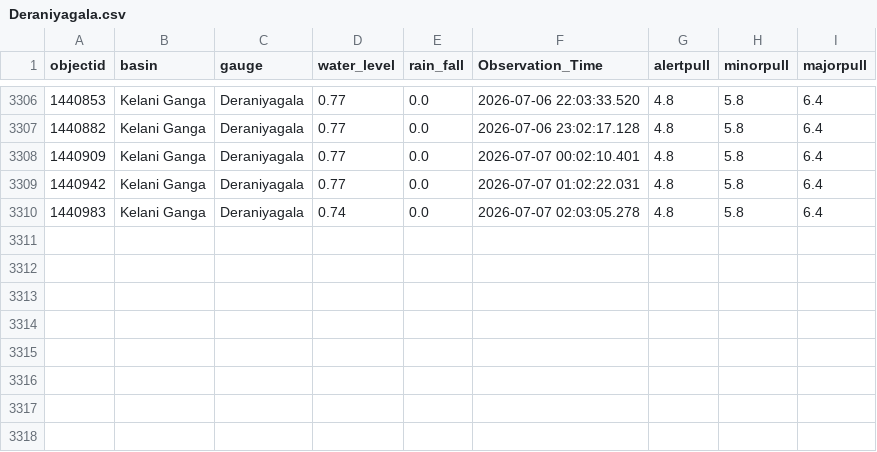
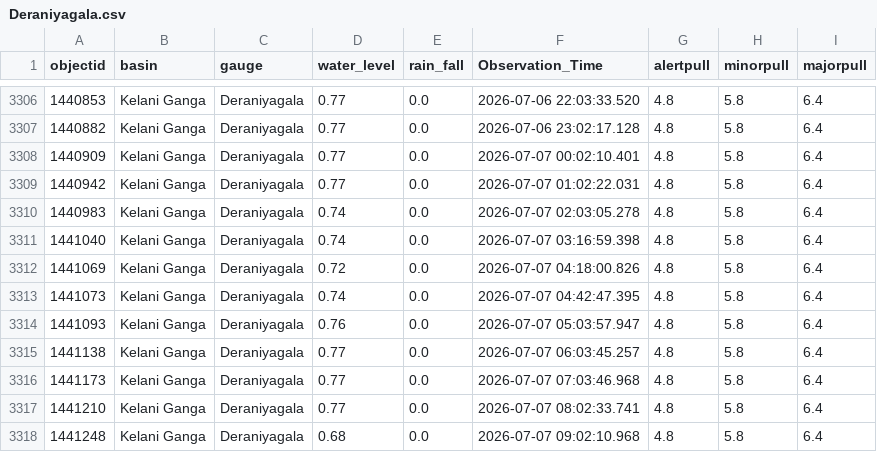
Before and after one commit to hhumal/Irrigation-Dept-Manual-River-Gauge-Readings, a CSV file: Station_Rainfall_CSVs/Deraniyagala.csv, drawn as a sheet; only a part is shown, gaps mark what is left out.

```diff
--- a/Station_Rainfall_CSVs/Deraniyagala.csv
+++ b/Station_Rainfall_CSVs/Deraniyagala.csv
@@ -3310 +3310,9 @@ objectid,basin,gauge,water_level,rain_fall,Observation_Time,alertpull,minorpull,
 1440983,Kelani Ganga,Deraniyagala,0.74,0.0,2026-07-07 02:03:05.278,4.8,5.8,6.4
+1441040,Kelani Ganga,Deraniyagala,0.74,0.0,2026-07-07 03:16:59.398,4.8,5.8,6.4
+1441069,Kelani Ganga,Deraniyagala,0.72,0.0,2026-07-07 04:18:00.826,4.8,5.8,6.4
+1441073,Kelani Ganga,Deraniyagala,0.74,0.0,2026-07-07 04:42:47.395,4.8,5.8,6.4
+1441093,Kelani Ganga,Deraniyagala,0.76,0.0,2026-07-07 05:03:57.947,4.8,5.8,6.4
+1441138,Kelani Ganga,Deraniyagala,0.77,0.0,2026-07-07 06:03:45.257,4.8,5.8,6.4
+1441173,Kelani Ganga,Deraniyagala,0.77,0.0,2026-07-07 07:03:46.968,4.8,5.8,6.4
+1441210,Kelani Ganga,Deraniyagala,0.77,0.0,2026-07-07 08:02:33.741,4.8,5.8,6.4
+1441248,Kelani Ganga,Deraniyagala,0.68,0.0,2026-07-07 09:02:10.968,4.8,5.8,6.4
```
Also changed, not shown: Station_Rainfall_CSVs/Holombuwa.csv, Station_Rainfall_CSVs/Rathnapura.csv, 37 other files.
